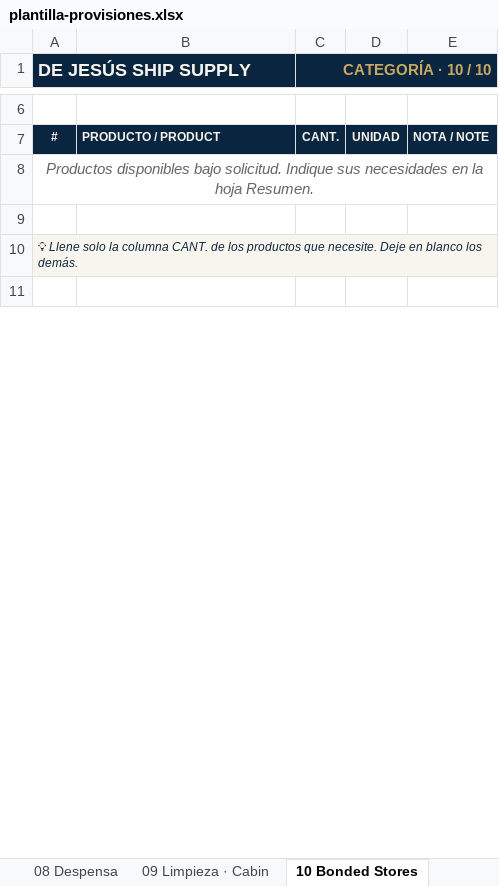
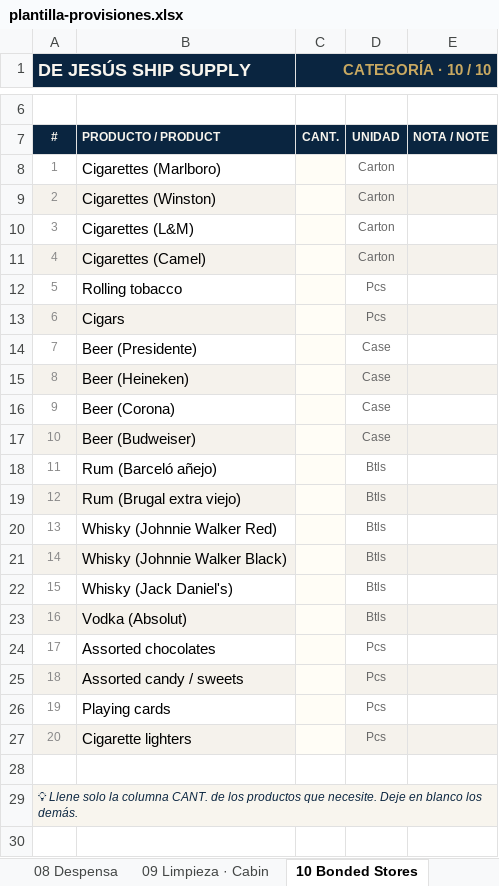
Before and after one commit to NikitoO809/djesusshipsupply, an Excel workbook: public/plantilla-provisiones.xlsx, sheet 10 Bonded Stores, drawn as a sheet; only a part is shown, gaps mark what is left out; values as stored, in another font and other column widths than the file's, no borders; removed rows and columns are numbered as before the commit, all else as after; the diff names each change by its address in the sheet, - before the commit and + after, or states it on an @@ line.

```diff
--- a/public/plantilla-provisiones.xlsx (sheet 10 Bonded Stores)
+++ b/public/plantilla-provisiones.xlsx (sheet 10 Bonded Stores)
-row 8: Productos disponibles bajo solicitud. Indique sus necesidades en la hoja Resumen.
+row 8: 1 | Cigarettes (Marlboro) |  | Carton
+row 9: 2 | Cigarettes (Winston) |  | Carton
+row 10: 3 | Cigarettes (L&M) |  | Carton
+row 11: 4 | Cigarettes (Camel) |  | Carton
+row 12: 5 | Rolling tobacco |  | Pcs
+row 13: 6 | Cigars |  | Pcs
+row 14: 7 | Beer (Presidente) |  | Case
+row 15: 8 | Beer (Heineken) |  | Case
+row 16: 9 | Beer (Corona) |  | Case
+row 17: 10 | Beer (Budweiser) |  | Case
+row 18: 11 | Rum (Barceló añejo) |  | Btls
+row 19: 12 | Rum (Brugal extra viejo) |  | Btls
+row 20: 13 | Whisky (Johnnie Walker Red) |  | Btls
+row 21: 14 | Whisky (Johnnie Walker Black) |  | Btls
+row 22: 15 | Whisky (Jack Daniel's) |  | Btls
+row 23: 16 | Vodka (Absolut) |  | Btls
+row 24: 17 | Assorted chocolates |  | Pcs
+row 25: 18 | Assorted candy / sweets |  | Pcs
+row 26: 19 | Playing cards |  | Pcs
+row 27: 20 | Cigarette lighters |  | Pcs
```
Also changed, not shown: sheet 09 Limpieza · Cabin, sheet Instrucciones, 1 other file.
